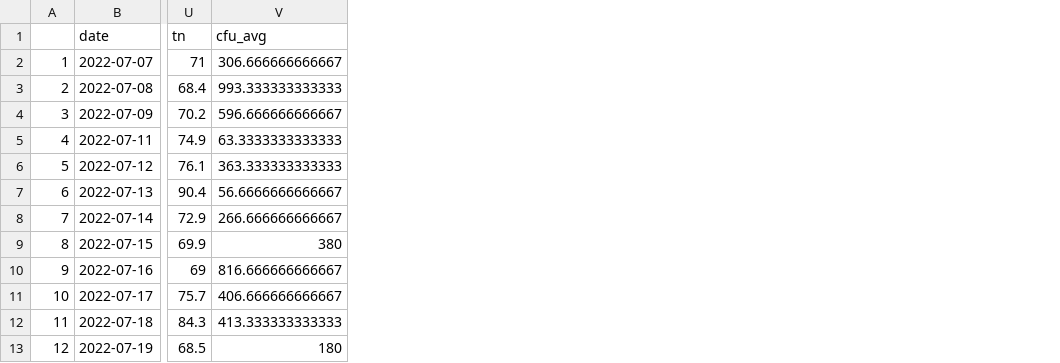
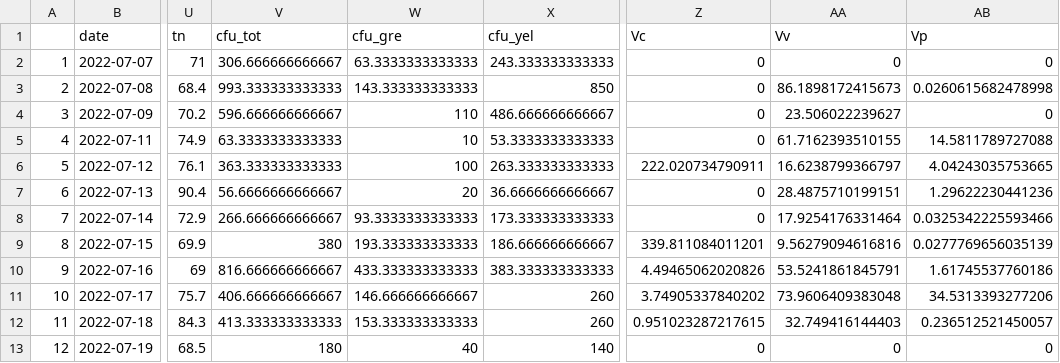
Before and after one commit to Nwgreen6283/_TX_DUST_, a CSV file: data/processed_data/c2_master_daily.csv, drawn as a sheet; only a part is shown, gaps mark what is left out; the diff names each change by its address in the sheet, - before the commit and + after, or states it on an @@ line.

Commit message:
cleaning of master

```diff
--- a/data/processed_data/c2_master_daily.csv
+++ b/data/processed_data/c2_master_daily.csv
+column W (cfu_gre), rows 2-13: 63.3333333333333 | 143.333333333333 | 110 | 10 | 100 | 20 | 93.3333333333333 | 193.333333333333 | 433.333333333333 | 146.666666666667 | 153.333333333333 | 40
+column X (cfu_yel), rows 2-13: 243.333333333333 | 850 | 486.666666666667 | 53.3333333333333 | 263.333333333333 | 36.6666666666667 | 173.333333333333 | 186.666666666667 | 383.333333333333 | 260 | 260 | 140
+column Z (Vc), rows 2-13: 0 | 0 | 0 | 0 | 222.020734790911 | 0 | 0 | 339.811084011201 | 4.49465062020826 | 3.74905337840202 | 0.951023287217615 | 0
+column AA (Vv), rows 2-13: 0 | 86.1898172415673 | 23.506022239627 | 61.7162393510155 | 16.6238799366797 | 28.4875710199151 | 17.9254176331464 | 9.56279094616816 | 53.5241861845791 | 73.9606409383048 | 32.749416144403 | 0
+column AB (Vp), rows 2-13: 0 | 0.0260615682478998 | 0 | 14.5811789727088 | 4.04243035753665 | 1.29622230441236 | 0.0325342225593466 | 0.0277769656035139 | 1.61745537760186 | 34.5313393277206 | 0.236512521450057 | 0
-V1: cfu_avg
+V1: cfu_tot
```
Also changed, not shown: data/processed_data/bo_master_daily.csv, data/processed_data/bo_master_monthly.csv, 37 other files.
